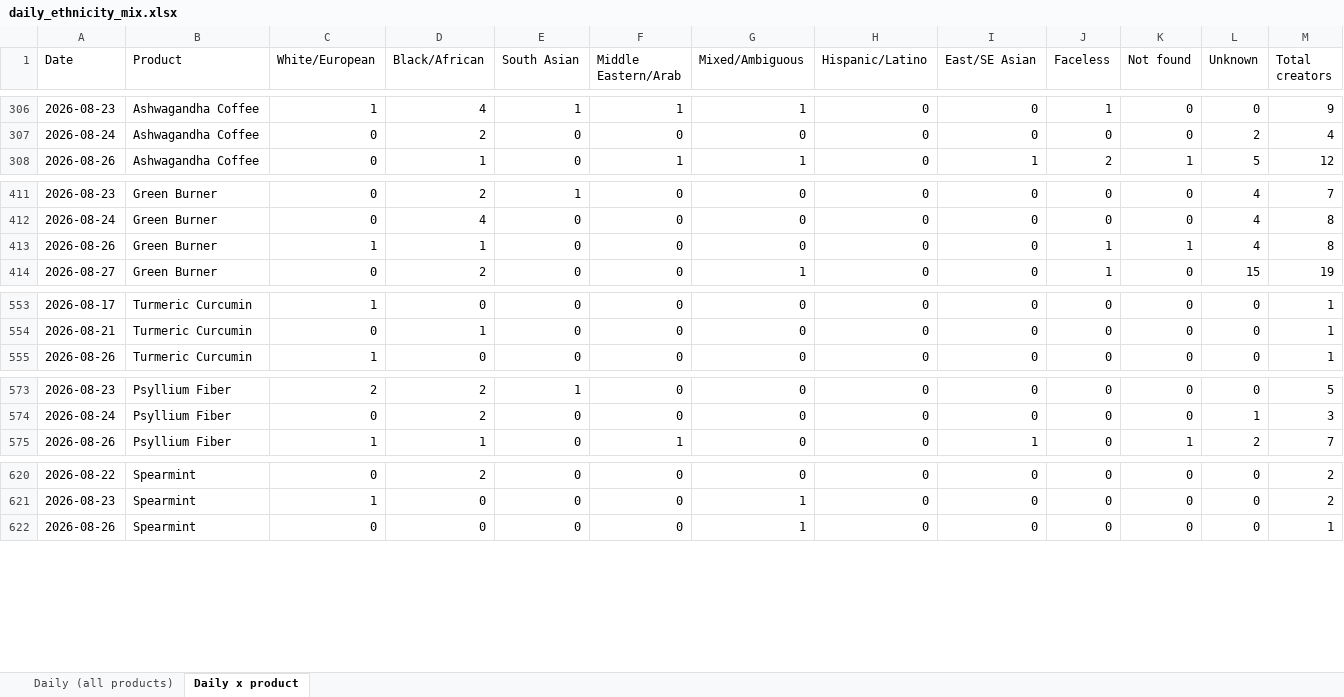
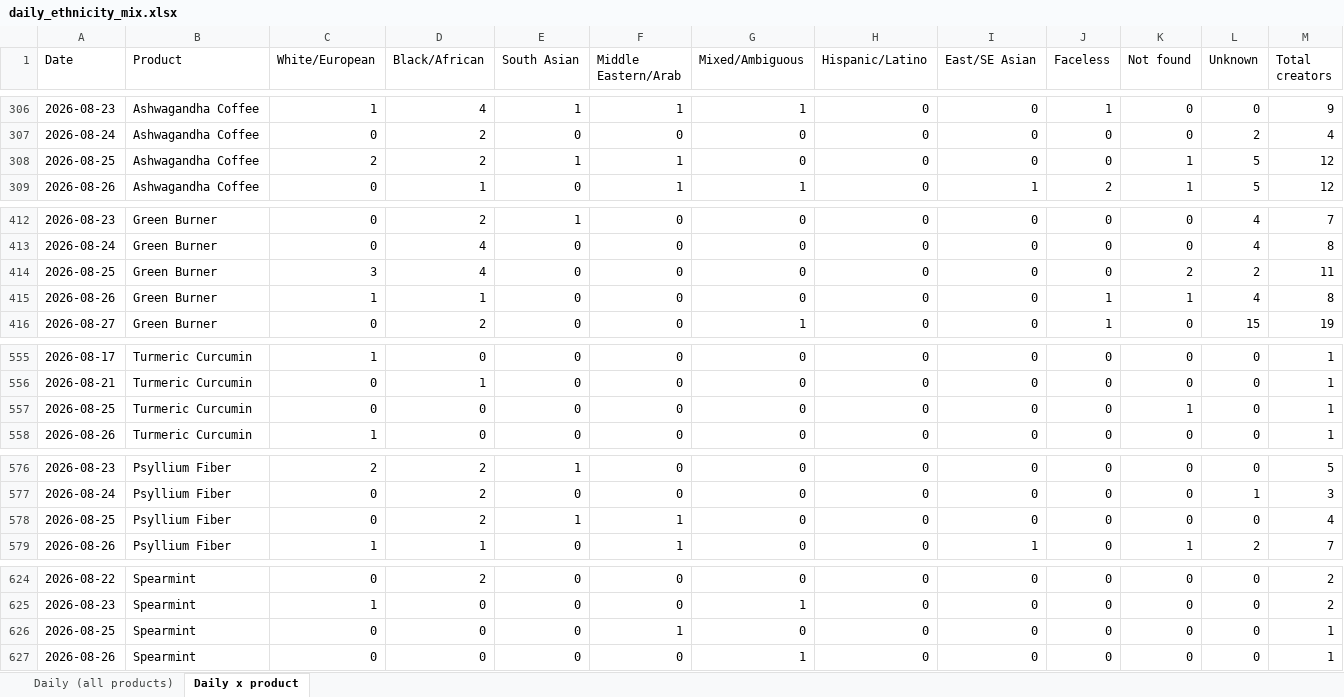
Before and after one commit to aviralgarg-commits/vahdam-sampling-dashboard, an Excel workbook: daily_ethnicity_mix.xlsx, sheet Daily x product, drawn as a sheet; only a part is shown, gaps mark what is left out; values as stored, in another font and other column widths than the file's, no borders; the diff covers the shown part only; the diff names each change by its address in the sheet, - before the commit and + after, or states it on an @@ line.

```diff
--- a/daily_ethnicity_mix.xlsx (sheet Daily x product)
+++ b/daily_ethnicity_mix.xlsx (sheet Daily x product)
+row 308: 2026-08-25 | Ashwagandha Coffee | 2 | 2 | 1 | 1 | 0 | 0 | 0 | 0 | 1 | 5 | 12
+row 414: 2026-08-25 | Green Burner | 3 | 4 | 0 | 0 | 0 | 0 | 0 | 0 | 2 | 2 | 11
+row 557: 2026-08-25 | Turmeric Curcumin | 0 | 0 | 0 | 0 | 0 | 0 | 0 | 0 | 1 | 0 | 1
+row 578: 2026-08-25 | Psyllium Fiber | 0 | 2 | 1 | 1 | 0 | 0 | 0 | 0 | 0 | 0 | 4
+row 626: 2026-08-25 | Spearmint | 0 | 0 | 0 | 1 | 0 | 0 | 0 | 0 | 0 | 0 | 1
```
Also changed, not shown: 1 added row elsewhere in this sheet, sheet Daily (all products), daily_product_units.xlsx, daily_slab_mix.xlsx, 12 other files.
